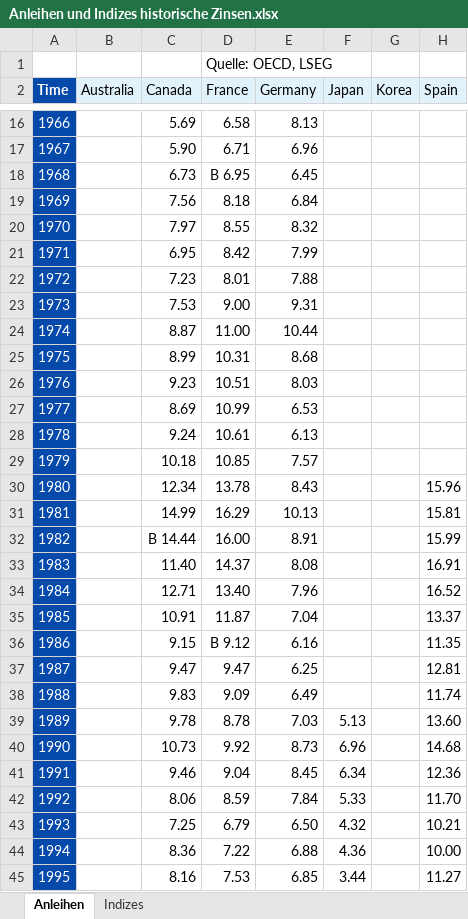
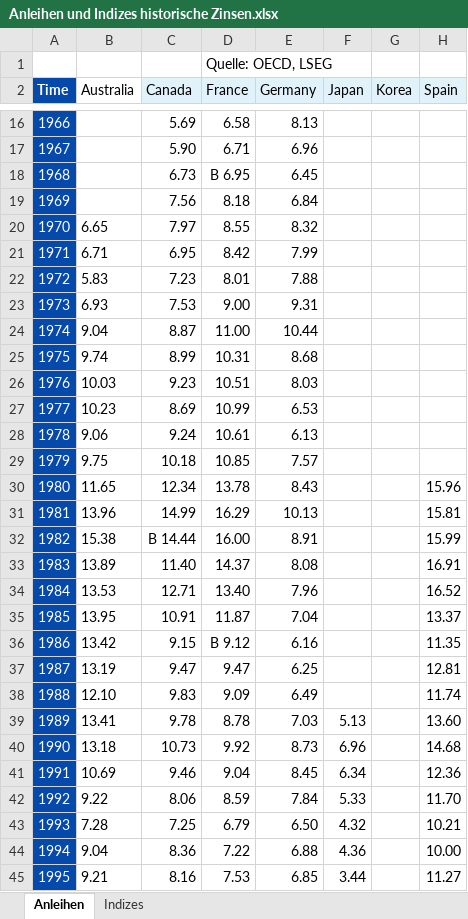
Before and after one commit to merekat/hb-passiv-income, an Excel workbook: data/Anleihen und Indizes historische Zinsen.xlsx, sheet Anleihen, drawn as a sheet; only a part is shown, gaps mark what is left out; values as stored, in another font and other column widths than the file's, no borders; the diff covers the shown part only; the diff names each change by its address in the sheet, - before the commit and + after, or states it on an @@ line.

Commit message:
new data / etfs / fixes

```diff
--- a/data/Anleihen und Indizes historische Zinsen.xlsx (sheet Anleihen)
+++ b/data/Anleihen und Indizes historische Zinsen.xlsx (sheet Anleihen)
-B2 fill: #E2F2FB
+B2 fill: none
-B20 (Australia): (empty)
+B20 (Australia): 6.65
-B21 (Australia): (empty)
+B21 (Australia): 6.71
-B22 (Australia): (empty)
+B22 (Australia): 5.83
-B23 (Australia): (empty)
+B23 (Australia): 6.93
-B24 (Australia): (empty)
+B24 (Australia): 9.04
-B25 (Australia): (empty)
+B25 (Australia): 9.74
-B26 (Australia): (empty)
+B26 (Australia): 10.03
-B27 (Australia): (empty)
+B27 (Australia): 10.23
-B28 (Australia): (empty)
+B28 (Australia): 9.06
-B29 (Australia): (empty)
+B29 (Australia): 9.75
-B30 (Australia): (empty)
+B30 (Australia): 11.65
-B31 (Australia): (empty)
+B31 (Australia): 13.96
-B32 (Australia): (empty)
+B32 (Australia): 15.38
-B33 (Australia): (empty)
+B33 (Australia): 13.89
-B34 (Australia): (empty)
+B34 (Australia): 13.53
-B35 (Australia): (empty)
+B35 (Australia): 13.95
-B36 (Australia): (empty)
+B36 (Australia): 13.42
-B37 (Australia): (empty)
+B37 (Australia): 13.19
-B38 (Australia): (empty)
+B38 (Australia): 12.10
-B39 (Australia): (empty)
+B39 (Australia): 13.41
-B40 (Australia): (empty)
+B40 (Australia): 13.18
-B41 (Australia): (empty)
+B41 (Australia): 10.69
-B42 (Australia): (empty)
+B42 (Australia): 9.22
-B43 (Australia): (empty)
+B43 (Australia): 7.28
-B44 (Australia): (empty)
+B44 (Australia): 9.04
-B45 (Australia): (empty)
+B45 (Australia): 9.21
```
Also changed, not shown: 29 edited cells and cell formats elsewhere in this sheet, 5 other files.
